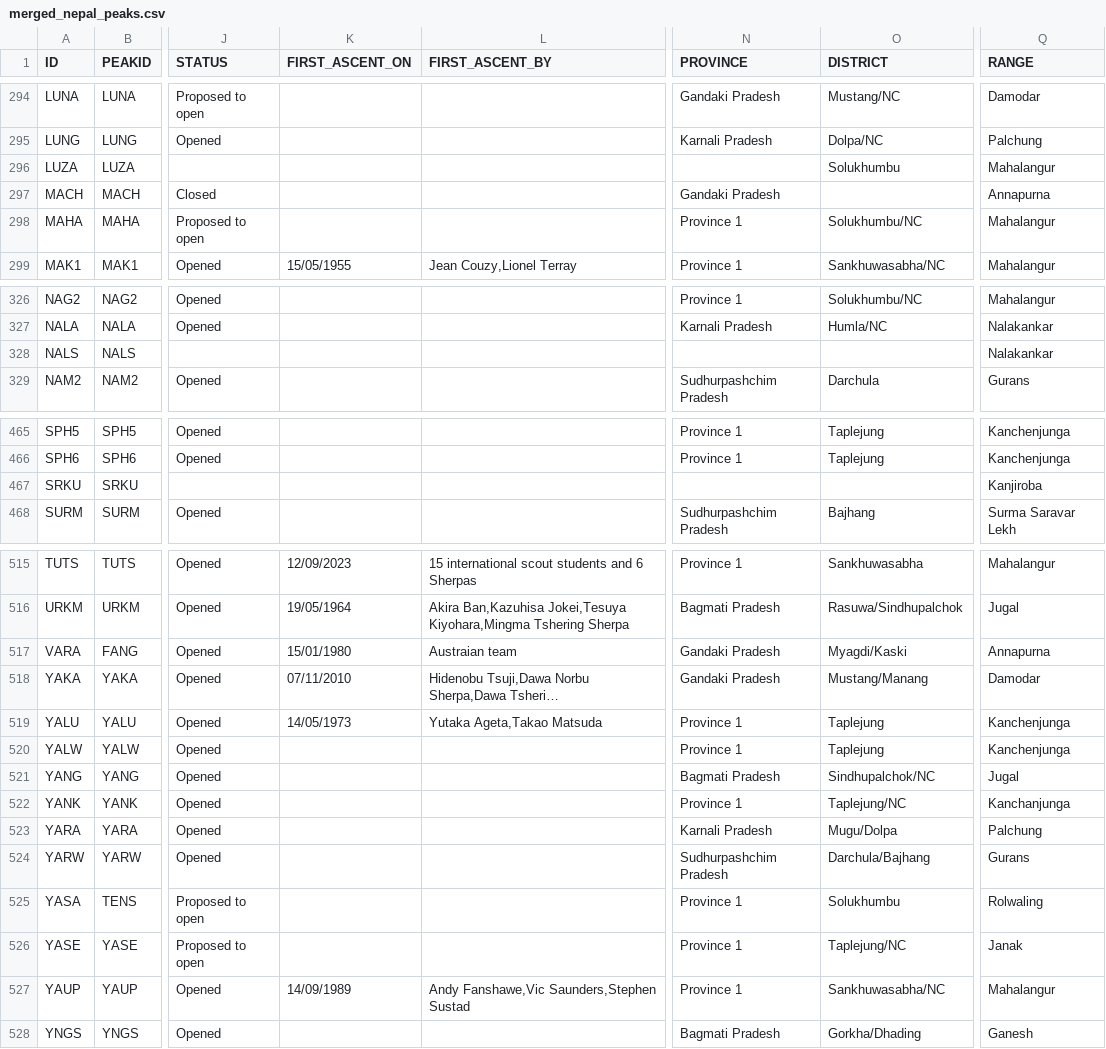
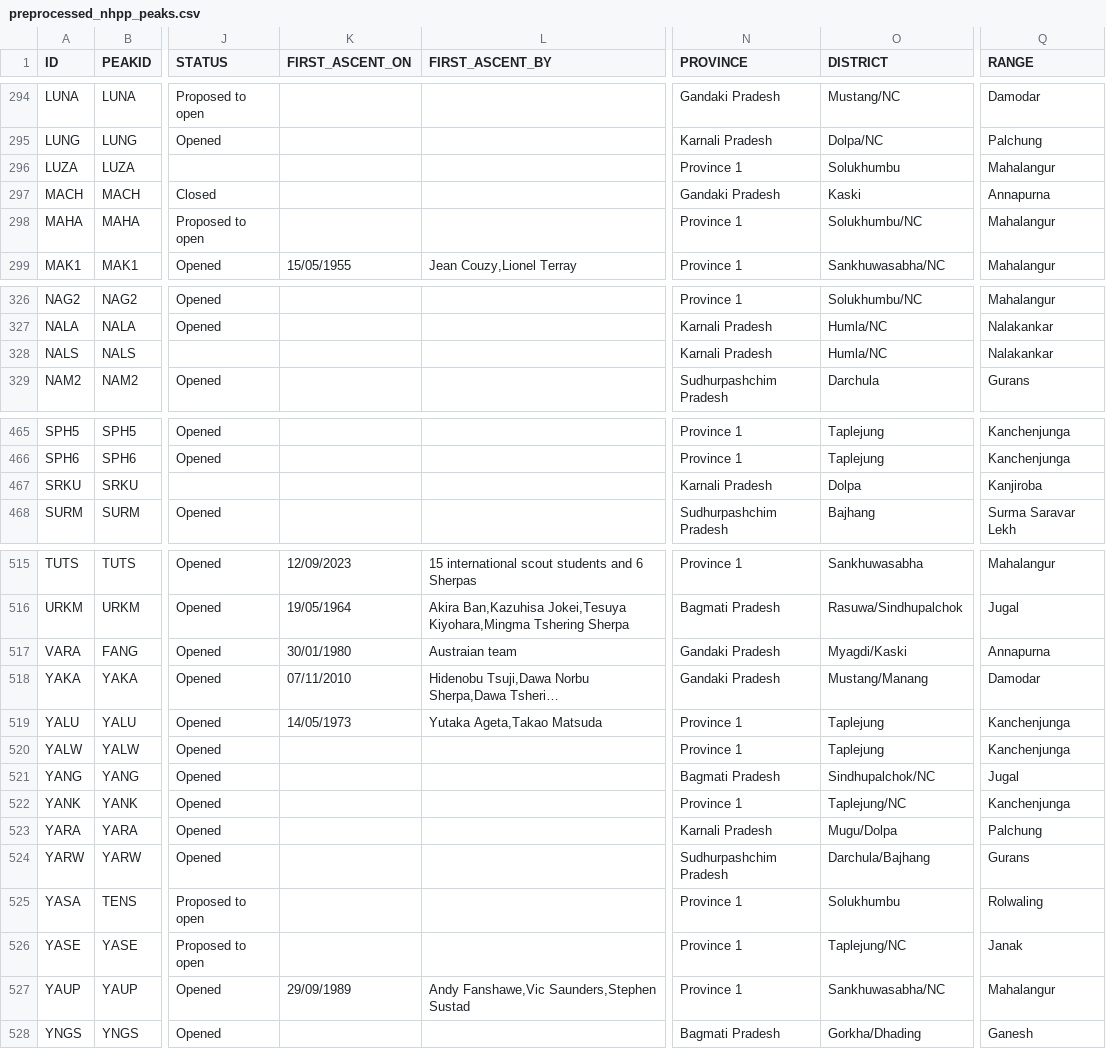
Before and after one commit to sjtalkar/capstone_dashboard, a CSV file: app/data/nhpp/preprocessed_nhpp_peaks.csv (was app/data/nhpp/merged_nepal_peaks.csv), drawn as a sheet; only a part is shown, gaps mark what is left out; long unchanged cells end in …; the diff covers the shown part only; the diff names each change by its address in the sheet, - before the commit and + after, or states it on an @@ line.

```diff
--- a/app/data/nhpp/merged_nepal_peaks.csv
+++ b/app/data/nhpp/preprocessed_nhpp_peaks.csv
-N296 (PROVINCE): (empty)
+N296 (PROVINCE): Province 1
-O297 (DISTRICT): (empty)
+O297 (DISTRICT): Kaski
-N328 (PROVINCE): (empty)
+N328 (PROVINCE): Karnali Pradesh
-O328 (DISTRICT): (empty)
+O328 (DISTRICT): Humla/NC
-N467 (PROVINCE): (empty)
+N467 (PROVINCE): Karnali Pradesh
-O467 (DISTRICT): (empty)
+O467 (DISTRICT): Dolpa
-K517 (FIRST_ASCENT_ON): 15/01/1980
+K517 (FIRST_ASCENT_ON): 30/01/1980
-Q522 (RANGE): Kanchanjunga
+Q522 (RANGE): Kanchenjunga
-K527 (FIRST_ASCENT_ON): 14/09/1989
+K527 (FIRST_ASCENT_ON): 29/09/1989
```
Also changed, not shown: 1 added row, 1 removed row and 85 edited cells elsewhere in this file, 2 other files.
